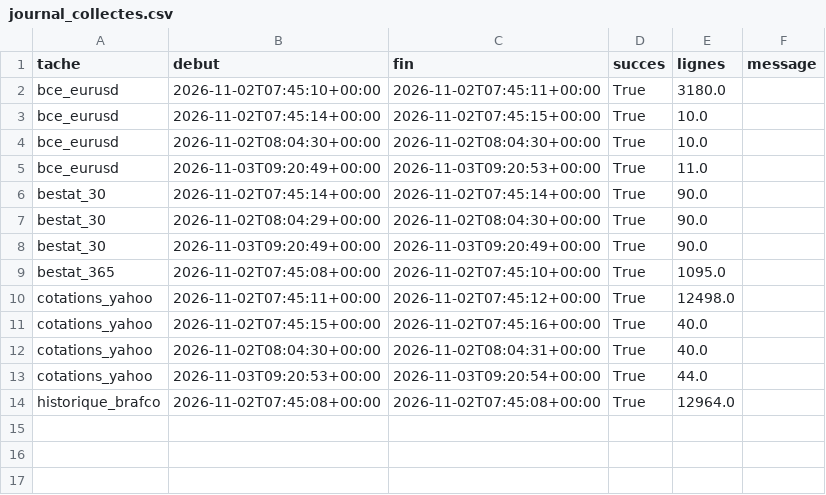
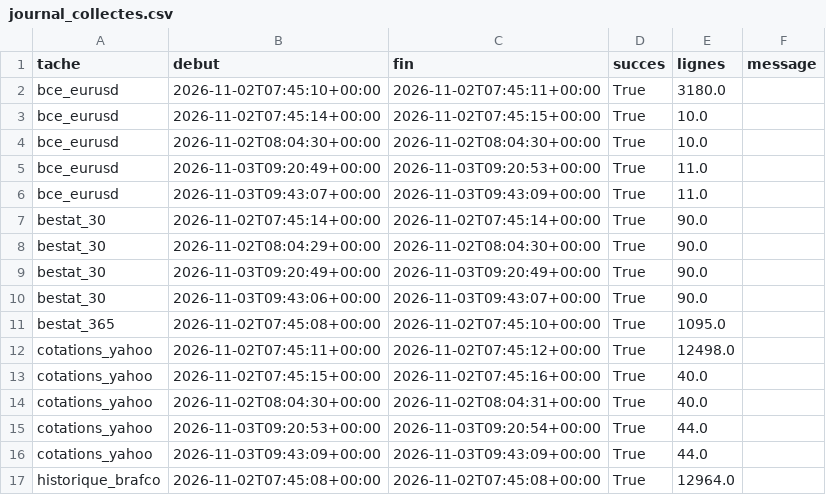
Before and after one commit to rhinoxacademypro-code/fuel-predictor, a CSV file: moteur/depot/journal_collectes.csv, drawn as a sheet; the diff names each change by its address in the sheet, - before the commit and + after, or states it on an @@ line.

```diff
--- a/moteur/depot/journal_collectes.csv
+++ b/moteur/depot/journal_collectes.csv
+row 6: bce_eurusd | 2026-11-03T09:43:07+00:00 | 2026-11-03T09:43:09+00:00 | True | 11.0
+row 10: bestat_30 | 2026-11-03T09:43:06+00:00 | 2026-11-03T09:43:07+00:00 | True | 90.0
+row 16: cotations_yahoo | 2026-11-03T09:43:09+00:00 | 2026-11-03T09:43:09+00:00 | True | 44.0
```
Also changed, not shown: moteur/depot/cotations.csv, moteur/depot/previsions.csv, 4 other files.
